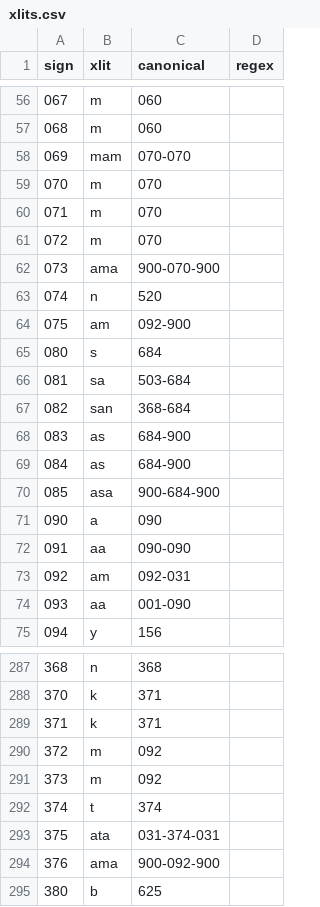
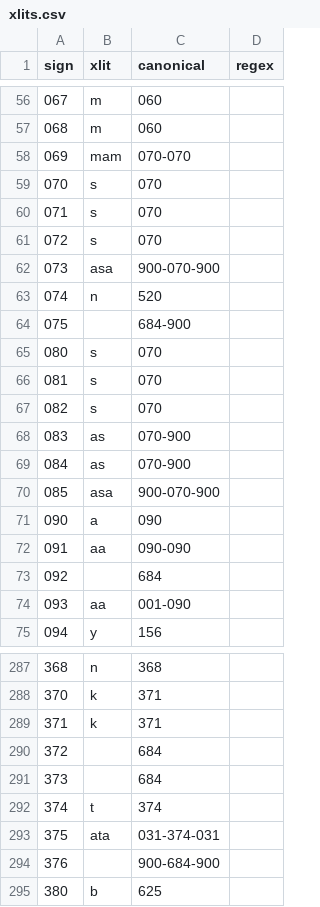
Before and after one commit to yajnadevam/lipi, a CSV file: src/assets/data/xlits.csv, drawn as a sheet; only a part is shown, gaps mark what is left out; the diff covers the shown part only.

```diff
--- a/src/assets/data/xlits.csv
+++ b/src/assets/data/xlits.csv
@@ -58,17 +58,17 @@ sign,xlit,canonical,regex
 069,mam,070-070,
-070,m,070,
-071,m,070,
-072,m,070,
-073,ama,900-070-900,
+070,s,070,
+071,s,070,
+072,s,070,
+073,asa,900-070-900,
 074,n,520,
-075,am,092-900,
-080,s,684,
-081,sa,503-684,
-082,san,368-684,
-083,as,684-900,
-084,as,684-900,
-085,asa,900-684-900,
+075,,684-900,
+080,s,070,
+081,s,070,
+082,s,070,
+083,as,070-900,
+084,as,070-900,
+085,asa,900-070-900,
 090,a,090,
 091,aa,090-090,
-092,am,092-031,
+092,,684,
 093,aa,001-090,
@@ -289,7 +289,7 @@ sign,xlit,canonical,regex
 371,k,371,
-372,m,092,
-373,m,092,
+372,,684,
+373,,684,
 374,t,374,
 375,ata,031-374-031,
-376,ama,900-092-900,
+376,,900-684-900,
 380,b,625,
```
Also changed, not shown: 11 edited cells elsewhere in this file, 2 other files.
